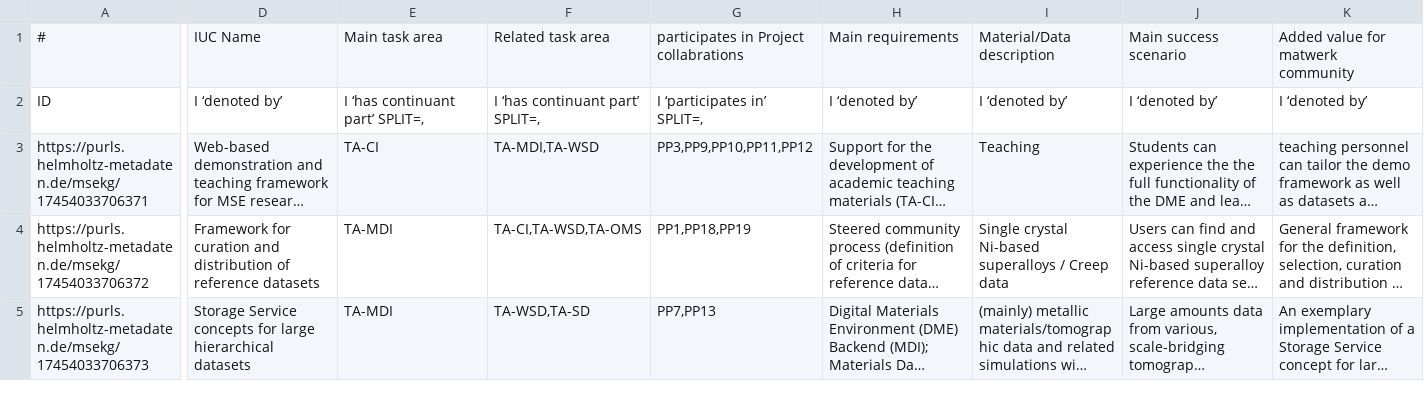
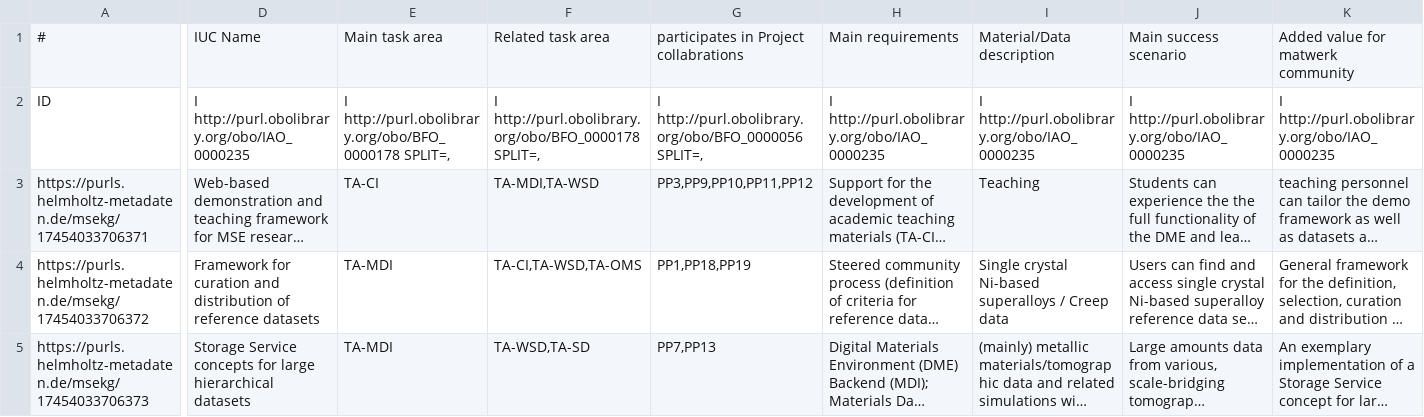
Before and after one commit to ISE-FIZKarlsruhe/matwerk, a TSV file: data/components/matwerkiuc.tsv, drawn as a sheet; only a part is shown, gaps mark what is left out; long unchanged cells end in …; the diff covers the shown part only; the diff names each change by its address in the sheet, - before the commit and + after, or states it on an @@ line.

```diff
--- a/data/components/matwerkiuc.tsv
+++ b/data/components/matwerkiuc.tsv
-D2: I ‘denoted by’
+D2: I http://purl.obolibrary.org/obo/IAO_0000235
-E2: I ‘has continuant part’ SPLIT=,
+E2: I http://purl.obolibrary.org/obo/BFO_0000178 SPLIT=,
-F2: I ‘has continuant part’ SPLIT=,
+F2: I http://purl.obolibrary.org/obo/BFO_0000178 SPLIT=,
-G2: I ‘participates in’ SPLIT=,
+G2: I http://purl.obolibrary.org/obo/BFO_0000056 SPLIT=,
-H2: I ‘denoted by’
+H2: I http://purl.obolibrary.org/obo/IAO_0000235
-I2: I ‘denoted by’
+I2: I http://purl.obolibrary.org/obo/IAO_0000235
-J2: I ‘denoted by’
+J2: I http://purl.obolibrary.org/obo/IAO_0000235
-K2: I ‘denoted by’
+K2: I http://purl.obolibrary.org/obo/IAO_0000235
```
Also changed, not shown: 3 edited cells elsewhere in this file, data/components/dataportal.tsv, data/components/dataset.tsv, 33 other files.
